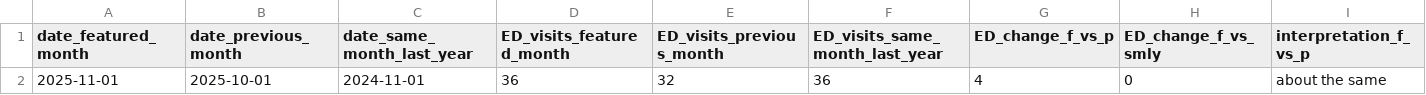
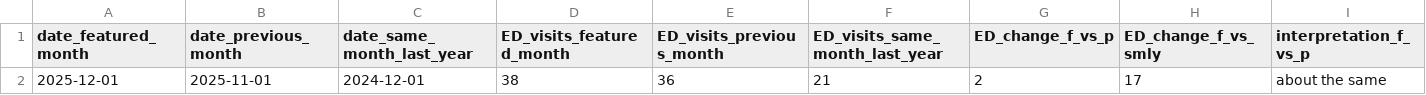
Before and after one commit to peterboroughpublichealth/public-data-opioid-EWSS, a CSV file: ED-visits-ACES/PPH/ED_ACES_PPH_comparisons_month_to_month.csv, drawn as a sheet; only a part is shown; removed rows and columns are numbered as before the commit, all else as after; rows hold the shown columns only; the diff names each change by its address in the sheet, - before the commit and + after, or states it on an @@ line.

```diff
--- a/ED-visits-ACES/PPH/ED_ACES_PPH_comparisons_month_to_month.csv
+++ b/ED-visits-ACES/PPH/ED_ACES_PPH_comparisons_month_to_month.csv
-row 2: 2025-11-01 | 2025-10-01 | 2024-11-01 | 36 | 32 | 36 | 4 | 0 | about the same
+row 2: 2025-12-01 | 2025-11-01 | 2024-12-01 | 38 | 36 | 21 | 2 | 17 | about the same
```
Also changed, not shown: ED-visits-ACES/PPH/ED_ACES_PPH_by_month.csv, ED-visits-ACES/PPH/ED_ACES_PPH_metrics_last_12_months.csv, 1 other file.
